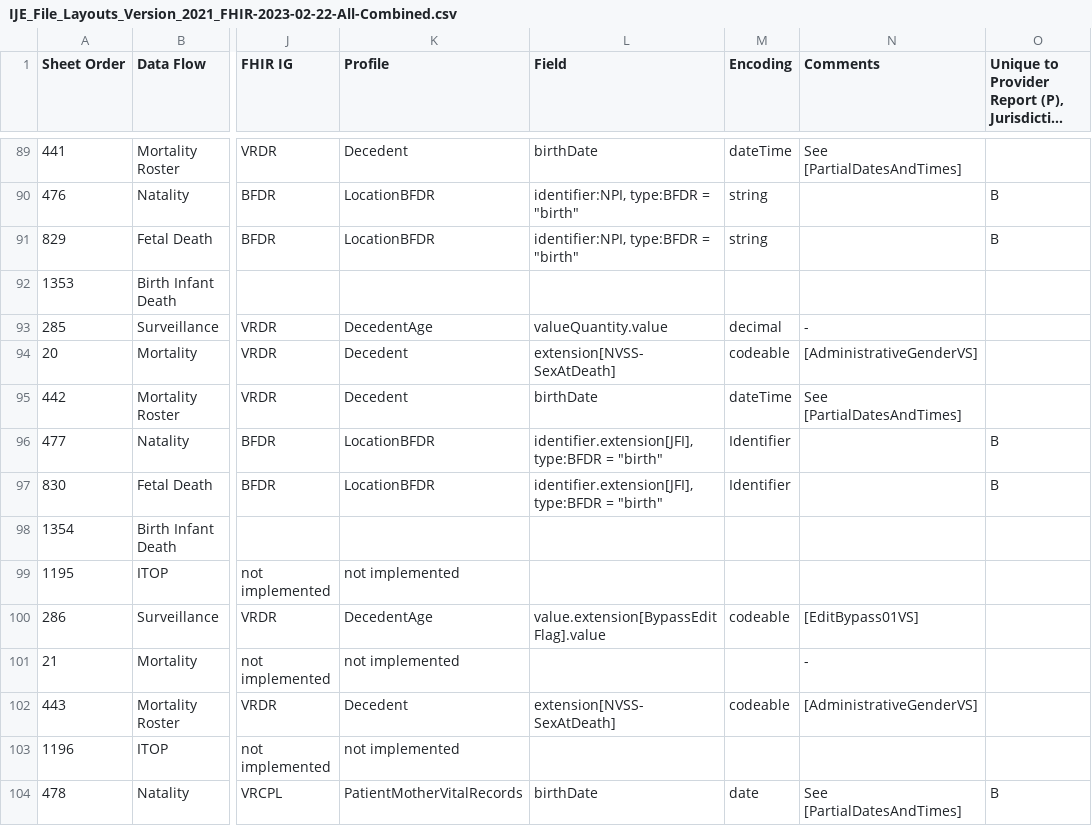
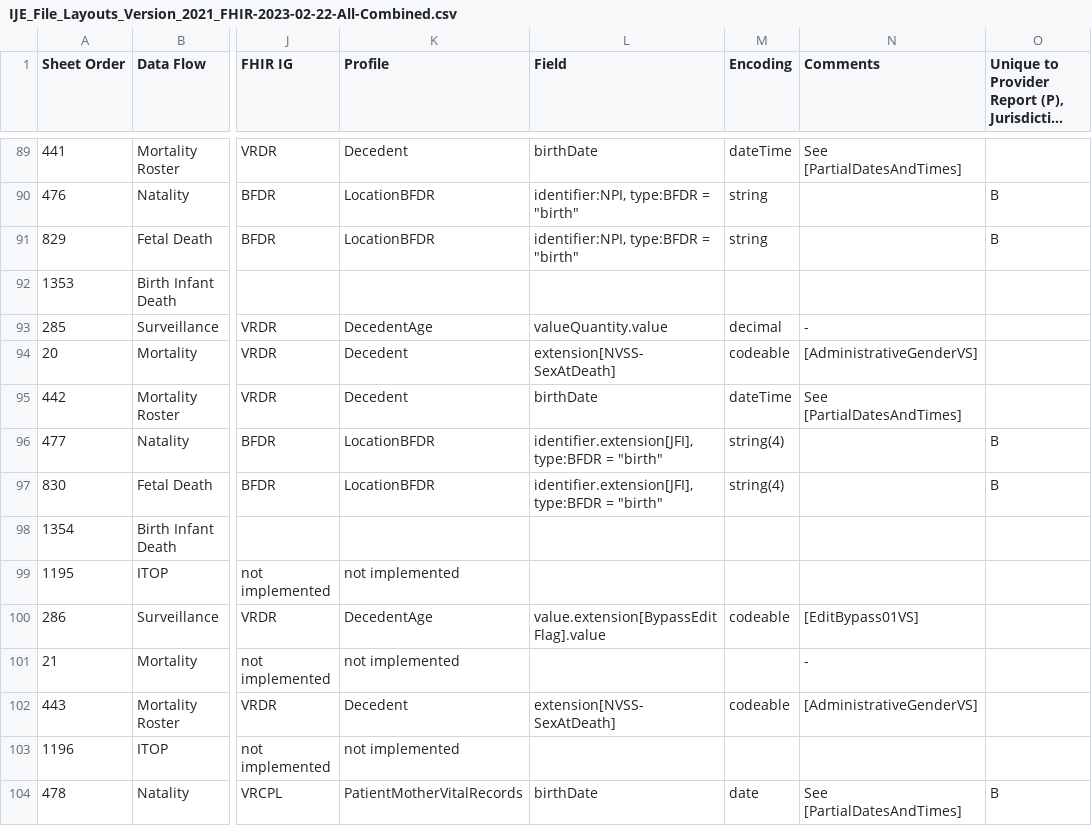
Before and after one commit to nightingaleproject/vital_records_sheets, a CSV file: IJE_File_Layouts_Version_2021_FHIR-2023-02-22-All-Combined.csv, drawn as a sheet; only a part is shown, gaps mark what is left out; long unchanged cells end in …; the diff names each change by its address in the sheet, - before the commit and + after, or states it on an @@ line.

Commit message:
SFN field is string(4) not Identifier

```diff
--- a/IJE_File_Layouts_Version_2021_FHIR-2023-02-22-All-Combined.csv
+++ b/IJE_File_Layouts_Version_2021_FHIR-2023-02-22-All-Combined.csv
-M96:M97 (Encoding): Identifier
+M96:M97 (Encoding): string(4)
```
